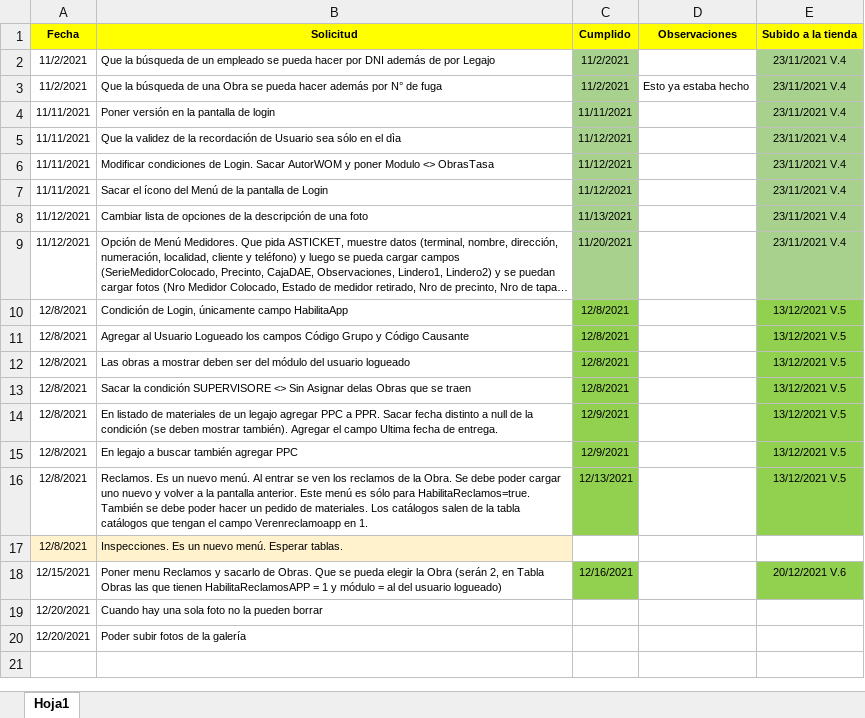
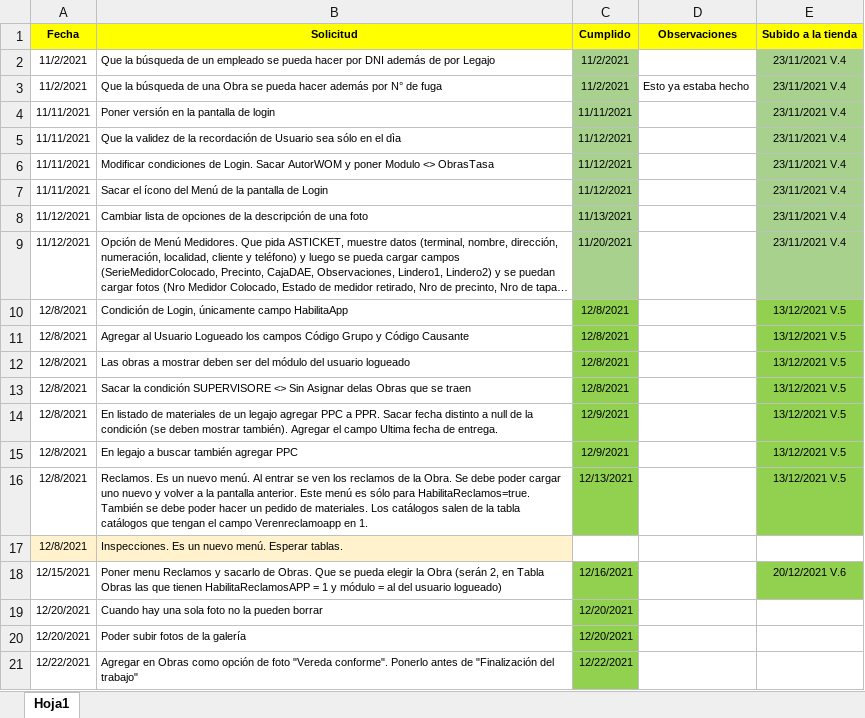
Before and after one commit to LuisPulenta/RowingApp, an Excel workbook: Modificaciones solicitadas.xlsx, sheet Hoja1, drawn as a sheet; long unchanged cells end in …; values as stored, in another font and other column widths than the file's, no borders; the diff names each change by its address in the sheet, - before the commit and + after, or states it on an @@ line.

Commit message:
Agregado de una opcion de Tipo de Foto en Obras

```diff
--- a/Modificaciones solicitadas.xlsx (sheet Hoja1)
+++ b/Modificaciones solicitadas.xlsx (sheet Hoja1)
-C19:C20 (Cumplido): (empty)
+C19:C20 (Cumplido): 12/20/2021
-C19:C20 fill: none
+C19:C20 fill: #92D050
+row 21: 12/22/2021 | Agregar en Obras como opción de foto "Vereda conforme". Ponerlo antes de "Finalización del trabajo" | 12/22/2021
```
Also changed, not shown: 1 other file.
